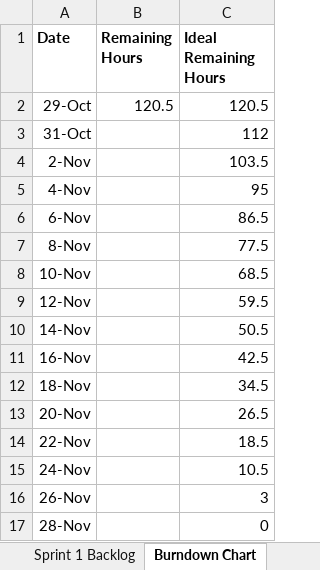
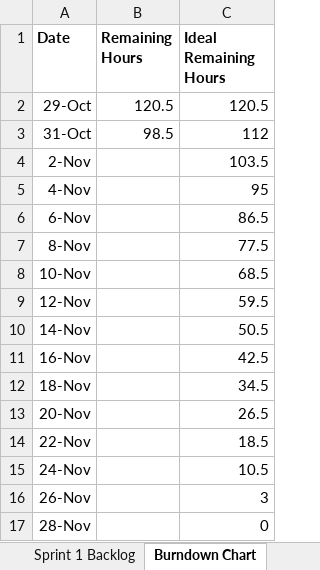
Before and after one commit to kraig9/Mancala, an Excel workbook: Backlog Burndown.xlsx, sheet Burndown Chart, drawn as a sheet; values as stored, in another font and other column widths than the file's, no borders; charts and pictures not drawn; the diff names each change by its address in the sheet, - before the commit and + after, or states it on an @@ line.

```diff
--- a/Backlog Burndown.xlsx (sheet Burndown Chart)
+++ b/Backlog Burndown.xlsx (sheet Burndown Chart)
-B3 (Remaining Hours): (empty)
+B3 (Remaining Hours): 98.5
```
Also changed, not shown: sheet Kraig Burndown, sheet Drew Burndown, sheet Haaris Burndown, charts or pictures.
